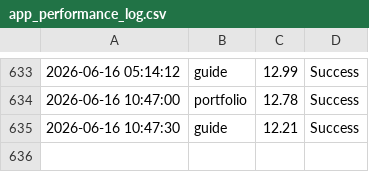
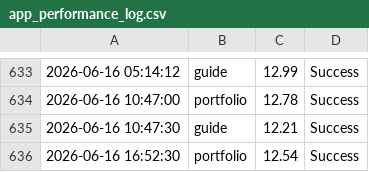
Before and after one commit to ntkauffman1/data-analytics-portfolio, a CSV file: app_performance_log.csv, drawn as a sheet; only a part is shown, gaps mark what is left out; the diff names each change by its address in the sheet, - before the commit and + after, or states it on an @@ line.

```diff
--- a/app_performance_log.csv
+++ b/app_performance_log.csv
+row 636: 2026-06-16 16:52:30 | portfolio | 12.54 | Success
```
